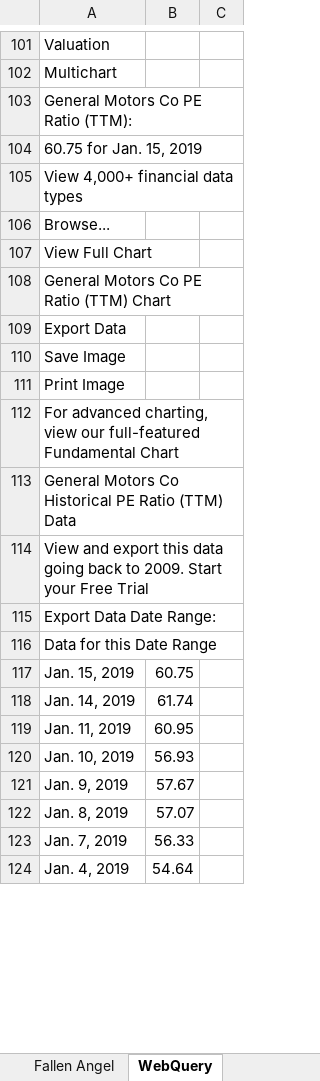
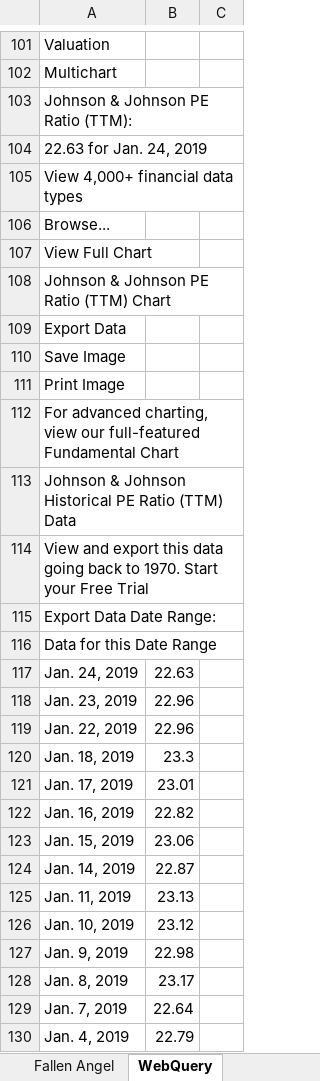
Before and after one commit to dadams9/MBA614, an Excel workbook: Project/FallenAngel-s7-Devin_Adams.xlsm, sheet WebQuery, drawn as a sheet; only a part is shown, gaps mark what is left out; values as stored, in another font and other column widths than the file's, no borders; addresses are those after the commit; the diff covers the shown part only; the diff names each change by its address in the sheet, - before the commit and + after, or states it on an @@ line.

```diff
--- a/Project/FallenAngel-s7-Devin_Adams.xlsm (sheet WebQuery)
+++ b/Project/FallenAngel-s7-Devin_Adams.xlsm (sheet WebQuery)
-A103: General Motors Co PE Ratio (TTM):
+A103: Johnson & Johnson PE Ratio (TTM):
-A104: 60.75 for Jan. 15, 2019
+A104: 22.63 for Jan. 24, 2019
-A108: General Motors Co PE Ratio (TTM) Chart
+A108: Johnson & Johnson PE Ratio (TTM) Chart
-A113: General Motors Co Historical PE…
+A113: Johnson & Johnson Historical PE…
-A114: …back to 2009. Start your…
+A114: …back to 1970. Start your…
+row 117: Jan. 24, 2019 | 22.63
+row 118: Jan. 23, 2019 | 22.96
+row 119: Jan. 22, 2019 | 22.96
+row 120: Jan. 18, 2019 | 23.3
+row 121: Jan. 17, 2019 | 23.01
+row 122: Jan. 16, 2019 | 22.82
-B123: 60.75
+B123: 23.06
-B124: 61.74
+B124: 22.87
-B125: 60.95
+B125: 23.13
-B126: 56.93
+B126: 23.12
-B127: 57.67
+B127: 22.98
-B128: 57.07
+B128: 23.17
-B129: 56.33
+B129: 22.64
-B130: 54.64
+B130: 22.79
```
Also changed, not shown: 9 added rows, 15 removed rows and 67 edited cells elsewhere in this sheet, sheet Fallen Angel, Homework/DeleteWorksheetGrader.xlsm, Homework/ParseEmail-C7-Devin_Adams.xlsm, 16 other files.
